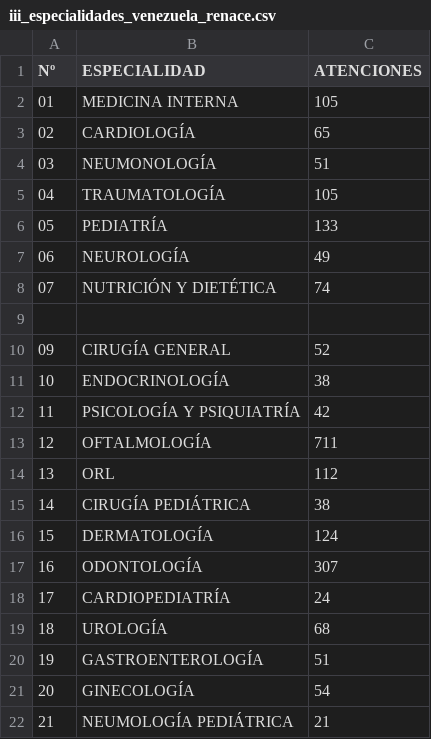
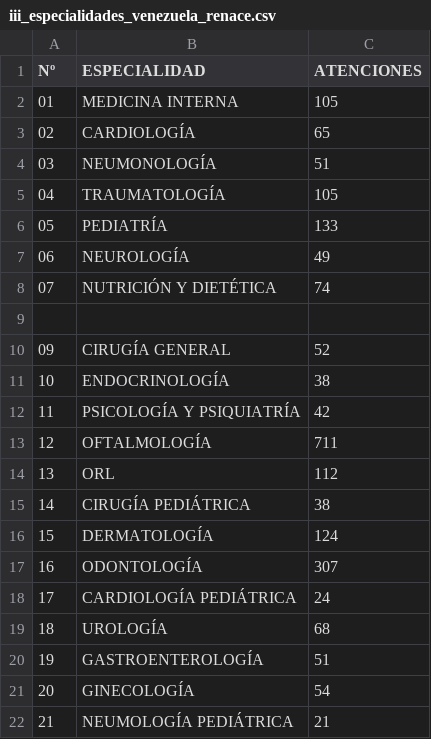
Before and after one commit to s2vivasjimmy-lgtm/mi_sistema, a CSV file: iii_especialidades_venezuela_renace.csv, drawn as a sheet.

Commit message:
Actualización datos Puesto Comando

```diff
--- a/iii_especialidades_venezuela_renace.csv
+++ b/iii_especialidades_venezuela_renace.csv
@@ -17,3 +17,3 @@ Nº,ESPECIALIDAD,ATENCIONES
 16,ODONTOLOGÍA,307
-17,CARDIOPEDIATRÍA,24
+17,CARDIOLOGÍA PEDIÁTRICA,24
 18,UROLOGÍA,68
```
